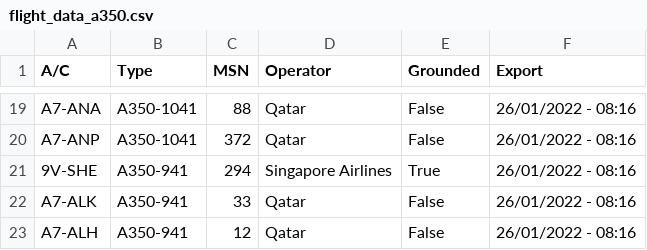
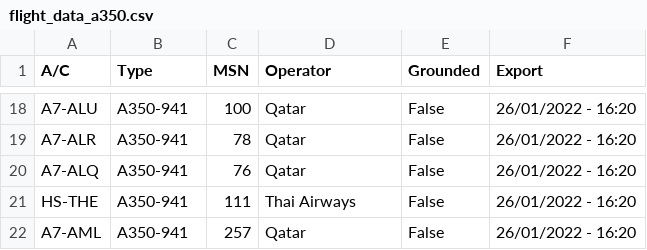
Before and after one commit to clintjb/clintjb.github.v2, a CSV file: _data/flight_data_a350.csv, drawn as a sheet; only a part is shown, gaps mark what is left out; removed rows and columns are numbered as before the commit, all else as after; the diff covers the shown part only; the diff names each change by its address in the sheet, - before the commit and + after, or states it on an @@ line.

```diff
--- a/_data/flight_data_a350.csv
+++ b/_data/flight_data_a350.csv
-A18 (A/C): A7-ANA
+A18 (A/C): A7-ALU
-B18:B19 (Type): A350-1041
+B18:B19 (Type): A350-941
-C18 (MSN): 88
+C18 (MSN): 100
-F18:F19 (Export): 26/01/2022 - 08:16
+F18:F19 (Export): 26/01/2022 - 16:20
-A19 (A/C): A7-ANP
+A19 (A/C): A7-ALR
-C19 (MSN): 372
+C19 (MSN): 78
-row 21: 9V-SHE | A350-941 | 294 | Singapore Airlines | True | 26/01/2022 - 08:16
-A20 (A/C): A7-ALK
+A20 (A/C): A7-ALQ
-C20 (MSN): 33
+C20 (MSN): 76
-F20 (Export): 26/01/2022 - 08:16
+F20 (Export): 26/01/2022 - 16:20
+row 21: HS-THE | A350-941 | 111 | Thai Airways | False | 26/01/2022 - 16:20
-A22 (A/C): A7-ALH
+A22 (A/C): A7-AML
-C22 (MSN): 12
+C22 (MSN): 257
-F22 (Export): 26/01/2022 - 08:16
+F22 (Export): 26/01/2022 - 16:20
```
Also changed, not shown: 12 added rows, 13 removed rows and 10 edited cells elsewhere in this file, 1 other file.
